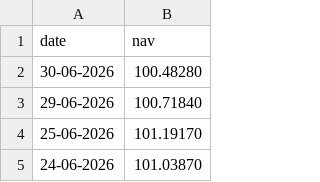
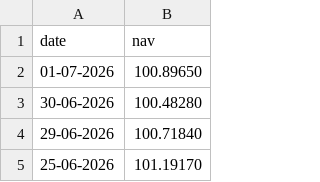
Before and after one commit to YashBansal26/Mutual-Fund-Project, a CSV file: data/raw/Nippon_Large_Cap.csv, drawn as a sheet; only a part is shown; the shorter side is filled out with more unchanged rows; the diff names each change by its address in the sheet, - before the commit and + after, or states it on an @@ line.

```diff
--- a/data/raw/Nippon_Large_Cap.csv
+++ b/data/raw/Nippon_Large_Cap.csv
+row 2: 01-07-2026 | 100.89650
```
Also changed, not shown: data/raw/Axis_Bluechip.csv, data/raw/HDFC_Top100_live.csv, 10 other files.
